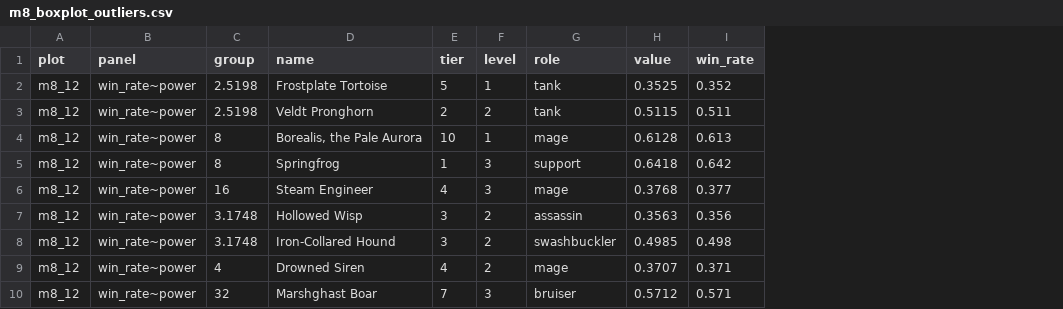
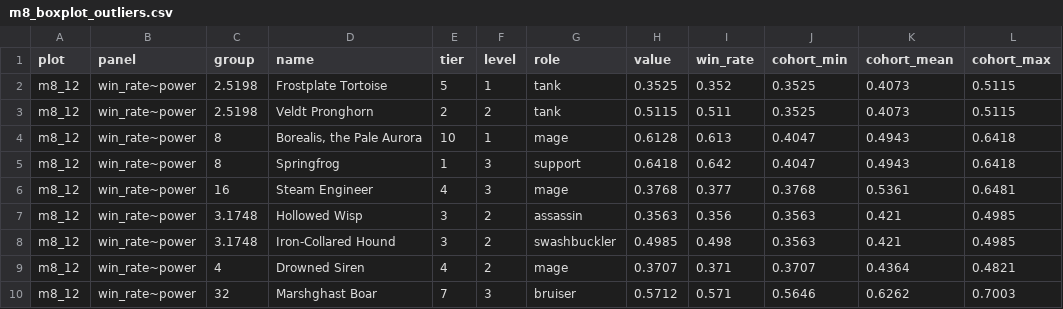
Before and after one commit to Meduty/tempest-fauna-trail, a CSV file: reviews/mega_sim/tables/m8_boxplot_outliers.csv, drawn as a sheet; only a part is shown; the diff names each change by its address in the sheet, - before the commit and + after, or states it on an @@ line.

```diff
--- a/reviews/mega_sim/tables/m8_boxplot_outliers.csv
+++ b/reviews/mega_sim/tables/m8_boxplot_outliers.csv
+column J (cohort_min), rows 2-10: 0.3525 | 0.3525 | 0.4047 | 0.4047 | 0.3768 | 0.3563 | 0.3563 | 0.3707 | 0.5646
+column K (cohort_mean), rows 2-10: 0.4073 | 0.4073 | 0.4943 | 0.4943 | 0.5361 | 0.421 | 0.421 | 0.4364 | 0.6262
+column L (cohort_max), rows 2-10: 0.5115 | 0.5115 | 0.6418 | 0.6418 | 0.6481 | 0.4985 | 0.4985 | 0.4821 | 0.7003
```
Also changed, not shown: 4 other files.
